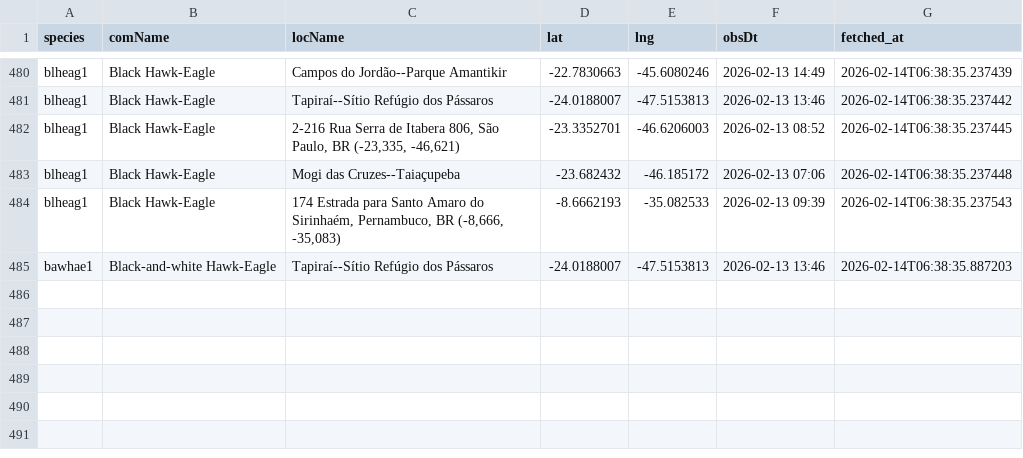
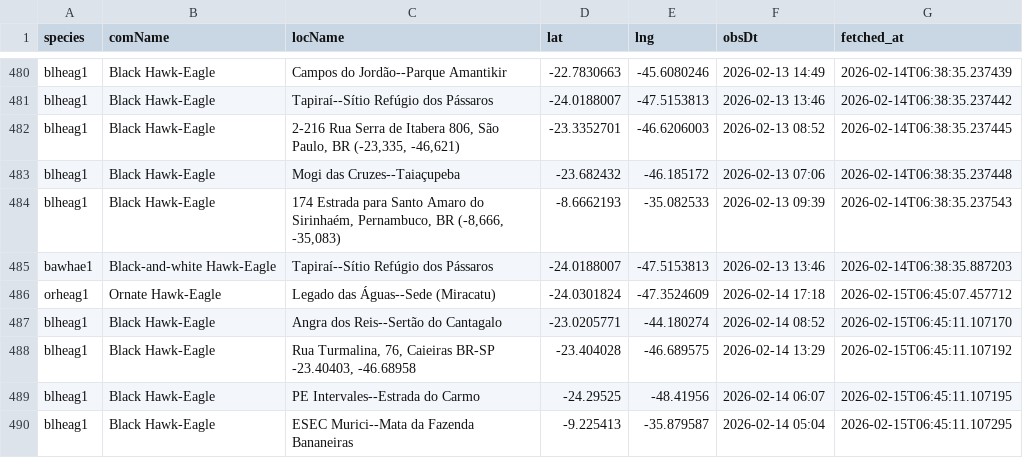
Before and after one commit to LucasEmerickTorrezani/ebird-aguias-de-penacho-dashboard, a CSV file: data/observations.csv, drawn as a sheet; only a part is shown, gaps mark what is left out; the diff names each change by its address in the sheet, - before the commit and + after, or states it on an @@ line.

```diff
--- a/data/observations.csv
+++ b/data/observations.csv
+row 486: orheag1 | Ornate Hawk-Eagle | Legado das Águas--Sede (Miracatu) | -24.0301824 | -47.3524609 | 2026-02-14 17:18 | 2026-02-15T06:45:07.457712
+row 487: blheag1 | Black Hawk-Eagle | Angra dos Reis--Sertão do Cantagalo | -23.0205771 | -44.180274 | 2026-02-14 08:52 | 2026-02-15T06:45:11.107170
+row 488: blheag1 | Black Hawk-Eagle | Rua Turmalina, 76, Caieiras BR-SP -23.40403, -46.68958 | -23.404028 | -46.689575 | 2026-02-14 13:29 | 2026-02-15T06:45:11.107192
+row 489: blheag1 | Black Hawk-Eagle | PE Intervales--Estrada do Carmo | -24.29525 | -48.41956 | 2026-02-14 06:07 | 2026-02-15T06:45:11.107195
+row 490: blheag1 | Black Hawk-Eagle | ESEC Murici--Mata da Fazenda Bananeiras | -9.225413 | -35.879587 | 2026-02-14 05:04 | 2026-02-15T06:45:11.107295
```
